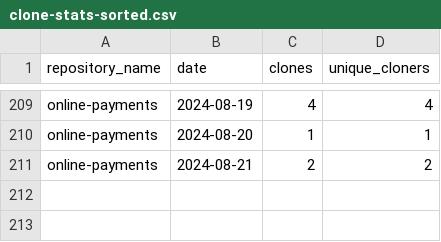
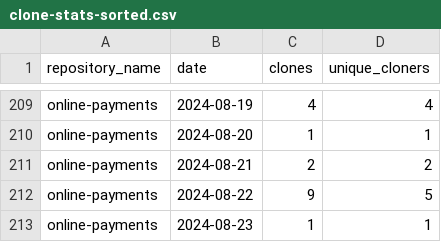
Before and after one commit to jpmorgan-payments/online-payments, a CSV file: metrics/clone-stats-sorted.csv, drawn as a sheet; only a part is shown, gaps mark what is left out; the diff names each change by its address in the sheet, - before the commit and + after, or states it on an @@ line.

```diff
--- a/metrics/clone-stats-sorted.csv
+++ b/metrics/clone-stats-sorted.csv
+row 212: online-payments | 2024-08-22 | 9 | 5
+row 213: online-payments | 2024-08-23 | 1 | 1
```
Also changed, not shown: metrics/clone-stats.csv, metrics/referrer-stats-sorted.csv, 3 other files.
